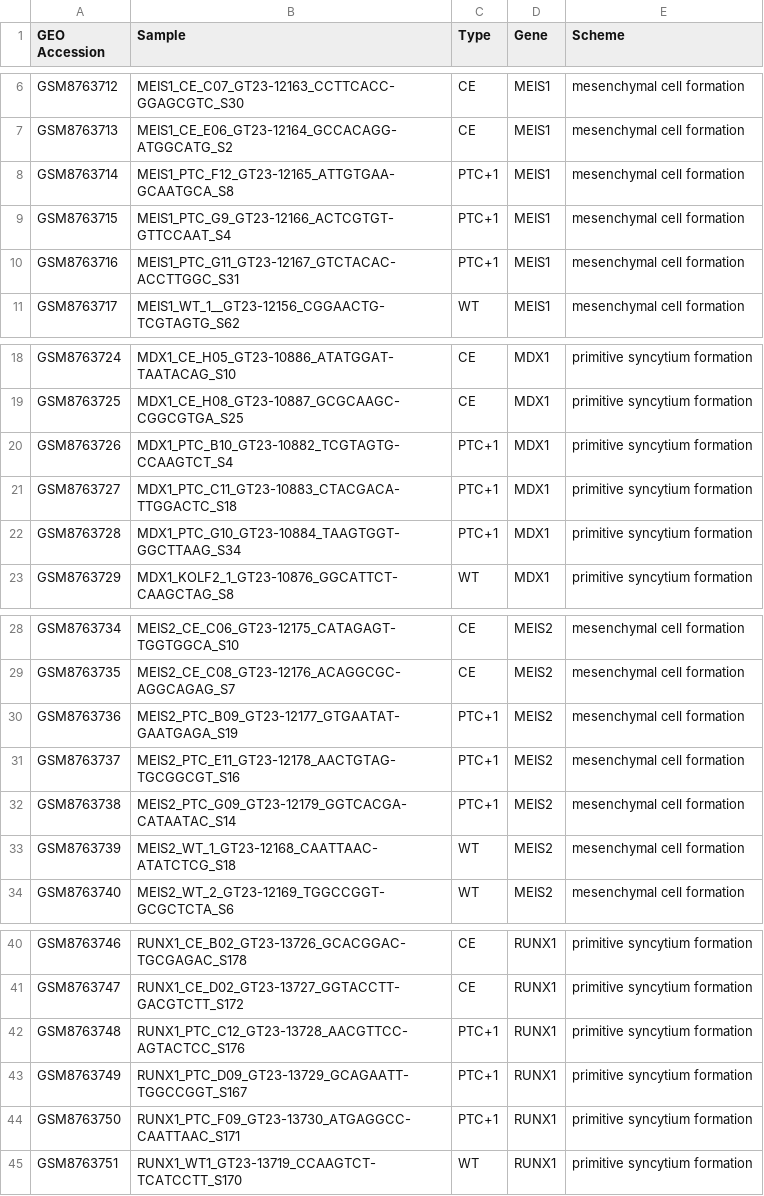
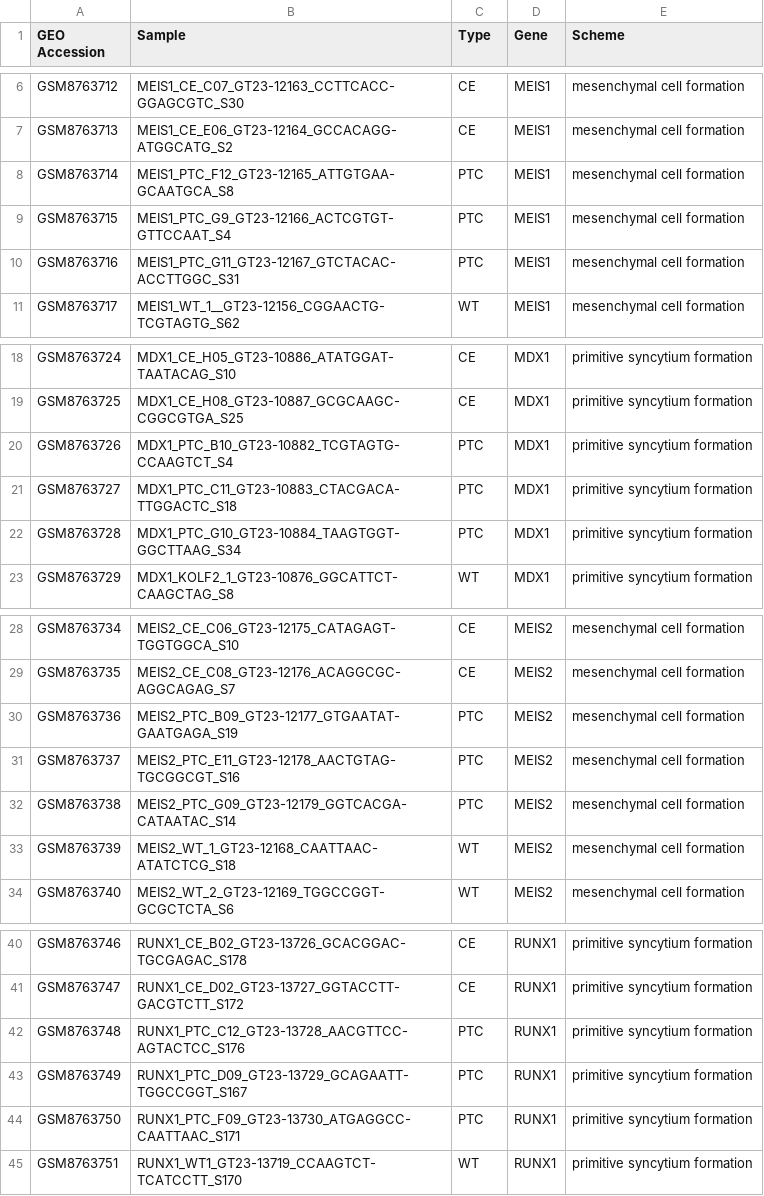
Before and after one commit to cnlwebber/morphic_DEG, a CSV file: metadata_study2.csv (was data/metadata_study2.csv), drawn as a sheet; only a part is shown, gaps mark what is left out; the diff covers the shown part only.

```diff
--- a/data/metadata_study2.csv
+++ b/metadata_study2.csv
@@ -7,5 +7,5 @@ GSM8763712, MEIS1_CE_C07_GT23-12163_CCTTCACC-GGAGCGTC_S30,CE,MEIS1,mesenchymal c
 GSM8763713, MEIS1_CE_E06_GT23-12164_GCCACAGG-ATGGCATG_S2,CE,MEIS1,mesenchymal cell formation
-GSM8763714, MEIS1_PTC_F12_GT23-12165_ATTGTGAA-GCAATGCA_S8,PTC+1,MEIS1,mesenchymal cell formation
-GSM8763715, MEIS1_PTC_G9_GT23-12166_ACTCGTGT-GTTCCAAT_S4,PTC+1,MEIS1,mesenchymal cell formation
-GSM8763716, MEIS1_PTC_G11_GT23-12167_GTCTACAC-ACCTTGGC_S31,PTC+1,MEIS1,mesenchymal cell formation
+GSM8763714, MEIS1_PTC_F12_GT23-12165_ATTGTGAA-GCAATGCA_S8,PTC,MEIS1,mesenchymal cell formation
+GSM8763715, MEIS1_PTC_G9_GT23-12166_ACTCGTGT-GTTCCAAT_S4,PTC,MEIS1,mesenchymal cell formation
+GSM8763716, MEIS1_PTC_G11_GT23-12167_GTCTACAC-ACCTTGGC_S31,PTC,MEIS1,mesenchymal cell formation
 GSM8763717, MEIS1_WT_1__GT23-12156_CGGAACTG-TCGTAGTG_S62,WT,MEIS1,mesenchymal cell formation
@@ -19,5 +19,5 @@ GSM8763724, MDX1_CE_H05_GT23-10886_ATATGGAT-TAATACAG_S10,CE, MDX1,primitive sync
 GSM8763725, MDX1_CE_H08_GT23-10887_GCGCAAGC-CGGCGTGA_S25,CE, MDX1,primitive syncytium formation
-GSM8763726, MDX1_PTC_B10_GT23-10882_TCGTAGTG-CCAAGTCT_S4,PTC+1, MDX1,primitive syncytium formation
-GSM8763727, MDX1_PTC_C11_GT23-10883_CTACGACA-TTGGACTC_S18,PTC+1, MDX1,primitive syncytium formation
-GSM8763728, MDX1_PTC_G10_GT23-10884_TAAGTGGT-GGCTTAAG_S34,PTC+1, MDX1,primitive syncytium formation
+GSM8763726, MDX1_PTC_B10_GT23-10882_TCGTAGTG-CCAAGTCT_S4,PTC, MDX1,primitive syncytium formation
+GSM8763727, MDX1_PTC_C11_GT23-10883_CTACGACA-TTGGACTC_S18,PTC, MDX1,primitive syncytium formation
+GSM8763728, MDX1_PTC_G10_GT23-10884_TAAGTGGT-GGCTTAAG_S34,PTC, MDX1,primitive syncytium formation
 GSM8763729, MDX1_KOLF2_1_GT23-10876_GGCATTCT-CAAGCTAG_S8,WT, MDX1,primitive syncytium formation
@@ -29,5 +29,5 @@ GSM8763734, MEIS2_CE_C06_GT23-12175_CATAGAGT-TGGTGGCA_S10,CE,MEIS2,mesenchymal c
 GSM8763735, MEIS2_CE_C08_GT23-12176_ACAGGCGC-AGGCAGAG_S7,CE,MEIS2,mesenchymal cell formation
-GSM8763736, MEIS2_PTC_B09_GT23-12177_GTGAATAT-GAATGAGA_S19,PTC+1,MEIS2,mesenchymal cell formation
-GSM8763737, MEIS2_PTC_E11_GT23-12178_AACTGTAG-TGCGGCGT_S16,PTC+1,MEIS2,mesenchymal cell formation
-GSM8763738, MEIS2_PTC_G09_GT23-12179_GGTCACGA-CATAATAC_S14,PTC+1,MEIS2,mesenchymal cell formation
+GSM8763736, MEIS2_PTC_B09_GT23-12177_GTGAATAT-GAATGAGA_S19,PTC,MEIS2,mesenchymal cell formation
+GSM8763737, MEIS2_PTC_E11_GT23-12178_AACTGTAG-TGCGGCGT_S16,PTC,MEIS2,mesenchymal cell formation
+GSM8763738, MEIS2_PTC_G09_GT23-12179_GGTCACGA-CATAATAC_S14,PTC,MEIS2,mesenchymal cell formation
 GSM8763739, MEIS2_WT_1_GT23-12168_CAATTAAC-ATATCTCG_S18,WT,MEIS2,mesenchymal cell formation
@@ -41,5 +41,5 @@ GSM8763746, RUNX1_CE_B02_GT23-13726_GCACGGAC-TGCGAGAC_S178,CE,RUNX1,primitive sy
 GSM8763747, RUNX1_CE_D02_GT23-13727_GGTACCTT-GACGTCTT_S172,CE,RUNX1,primitive syncytium formation
-GSM8763748, RUNX1_PTC_C12_GT23-13728_AACGTTCC-AGTACTCC_S176,PTC+1,RUNX1,primitive syncytium formation
-GSM8763749, RUNX1_PTC_D09_GT23-13729_GCAGAATT-TGGCCGGT_S167,PTC+1,RUNX1,primitive syncytium formation
-GSM8763750, RUNX1_PTC_F09_GT23-13730_ATGAGGCC-CAATTAAC_S171,PTC+1,RUNX1,primitive syncytium formation
+GSM8763748, RUNX1_PTC_C12_GT23-13728_AACGTTCC-AGTACTCC_S176,PTC,RUNX1,primitive syncytium formation
+GSM8763749, RUNX1_PTC_D09_GT23-13729_GCAGAATT-TGGCCGGT_S167,PTC,RUNX1,primitive syncytium formation
+GSM8763750, RUNX1_PTC_F09_GT23-13730_ATGAGGCC-CAATTAAC_S171,PTC,RUNX1,primitive syncytium formation
 GSM8763751, RUNX1_WT1_GT23-13719_CCAAGTCT-TCATCCTT_S170,WT,RUNX1,primitive syncytium formation
```
Also changed, not shown: 13 edited cells elsewhere in this file, 4 other files.
